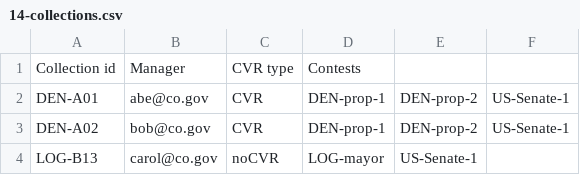
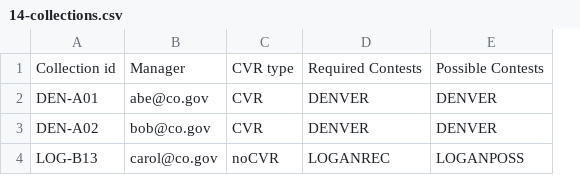
Before and after one commit to jw2249a/2017-bayes-audit, a CSV file: 2017-code/elections/ex1/1-structure/14-collections.csv, drawn as a sheet; removed rows and columns are numbered as before the commit, all else as after; the diff names each change by its address in the sheet, - before the commit and + after, or states it on an @@ line.

Commit message:
Modify ex1 election example: collections file has required and possible contests.

```diff
--- a/2017-code/elections/ex1/1-structure/14-collections.csv
+++ b/2017-code/elections/ex1/1-structure/14-collections.csv
-column D, rows 1-4: Contests | DEN-prop-1 | DEN-prop-1 | LOG-mayor
-column E, rows 2-4: DEN-prop-2 | DEN-prop-2 | US-Senate-1
-column F, rows 2-3: US-Senate-1 | US-Senate-1
+column D, rows 1-4: Required Contests | DENVER | DENVER | LOGANREC
+column E, rows 1-4: Possible Contests | DENVER | DENVER | LOGANPOSS
```
